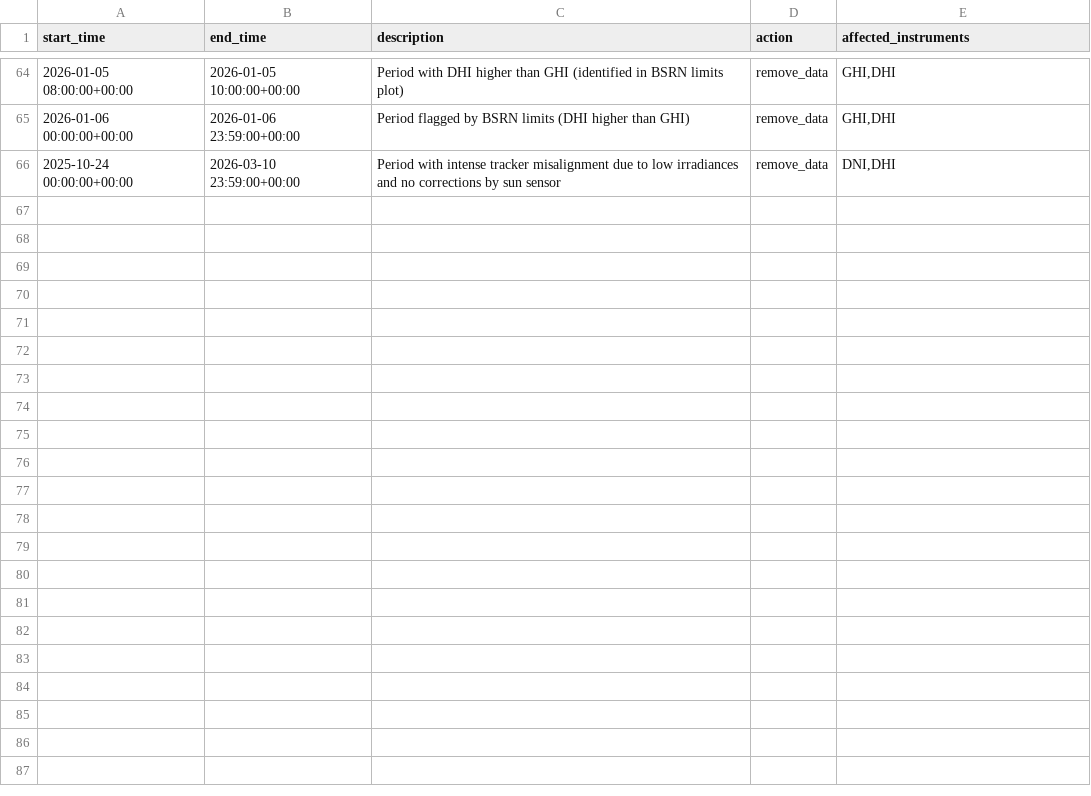
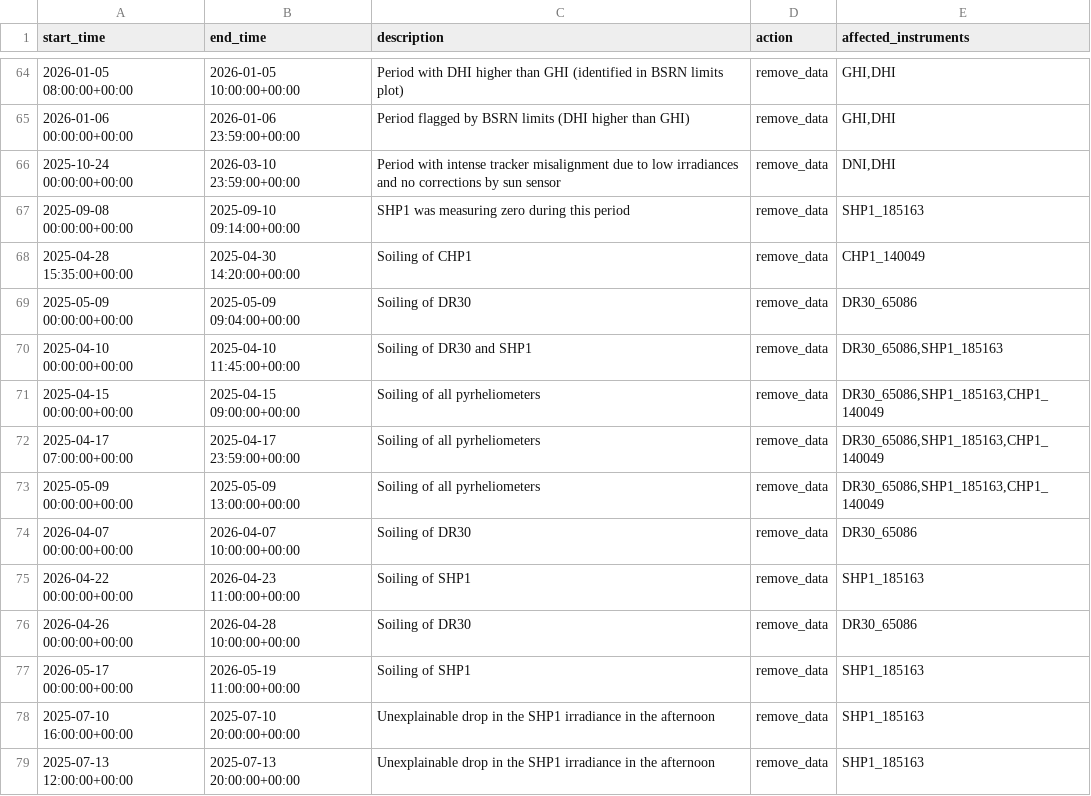
Before and after one commit to AdamRJensen/SARC, a CSV file: logbook_flags/maintenance_flags.csv, drawn as a sheet; only a part is shown, gaps mark what is left out.

Commit message:
Add manually detected soiling periods for the pyrheliometers

```diff
--- a/logbook_flags/maintenance_flags.csv
+++ b/logbook_flags/maintenance_flags.csv
@@ -66 +66,14 @@ start_time,end_time,description,action,affected_instruments
 2025-10-24 00:00:00+00:00,2026-03-10 23:59:00+00:00,Period with intense tracker misalignment due to low irradiances and no corrections by sun sensor,remove_data,"DNI,DHI"
+2025-09-08 00:00:00+00:00,2025-09-10 09:14:00+00:00,SHP1 was measuring zero during this period,remove_data,SHP1_185163
+2025-04-28 15:35:00+00:00,2025-04-30 14:20:00+00:00,Soiling of CHP1,remove_data,CHP1_140049
+2025-05-09 00:00:00+00:00,2025-05-09 09:04:00+00:00,Soiling of DR30,remove_data,DR30_65086
+2025-04-10 00:00:00+00:00,2025-04-10 11:45:00+00:00,Soiling of DR30 and SHP1,remove_data,"DR30_65086,SHP1_185163"
+2025-04-15 00:00:00+00:00,2025-04-15 09:00:00+00:00,Soiling of all pyrheliometers,remove_data,"DR30_65086,SHP1_185163,CHP1_140049"
+2025-04-17 07:00:00+00:00,2025-04-17 23:59:00+00:00,Soiling of all pyrheliometers,remove_data,"DR30_65086,SHP1_185163,CHP1_140049"
+2025-05-09 00:00:00+00:00,2025-05-09 13:00:00+00:00,Soiling of all pyrheliometers,remove_data,"DR30_65086,SHP1_185163,CHP1_140049"
+2026-04-07 00:00:00+00:00,2026-04-07 10:00:00+00:00,Soiling of DR30,remove_data,DR30_65086
+2026-04-22 00:00:00+00:00,2026-04-23 11:00:00+00:00,Soiling of SHP1,remove_data,SHP1_185163
+2026-04-26 00:00:00+00:00,2026-04-28 10:00:00+00:00,Soiling of DR30,remove_data,DR30_65086
+2026-05-17 00:00:00+00:00,2026-05-19 11:00:00+00:00,Soiling of SHP1,remove_data,SHP1_185163
+2025-07-10 16:00:00+00:00,2025-07-10 20:00:00+00:00,Unexplainable drop in the SHP1 irradiance in the afternoon,remove_data,SHP1_185163
+2025-07-13 12:00:00+00:00,2025-07-13 20:00:00+00:00,Unexplainable drop in the SHP1 irradiance in the afternoon,remove_data,SHP1_185163
```
